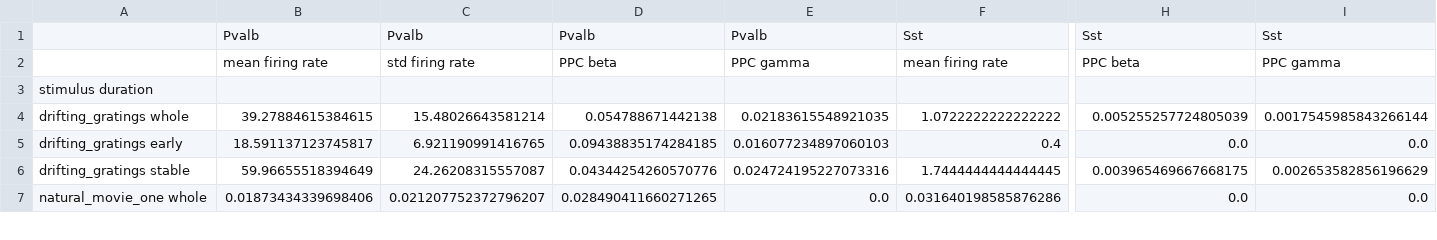
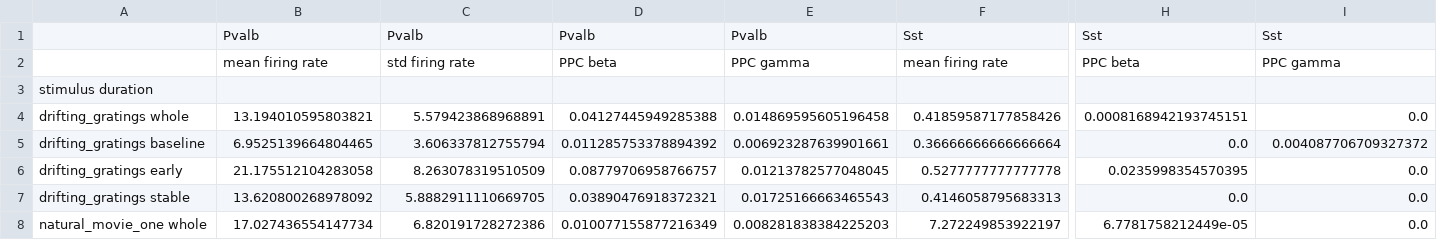
Before and after one commit to chenziao/Analyzing_Allen_Visual_Coding_Neuropixels_Dataset, a CSV file: results/entrainment.csv, drawn as a sheet; only a part is shown, gaps mark what is left out; addresses are those after the commit; rows hold the shown columns only; the diff covers the shown part only; the diff names each change by its address in the sheet, - before the commit and + after, or states it on an @@ line.

Commit message:
Update final entrainment results

```diff
--- a/results/entrainment.csv
+++ b/results/entrainment.csv
-B4: 39.27884615384615
+B4: 13.194010595803821
-C4: 15.48026643581214
+C4: 5.579423868968891
-D4: 0.054788671442138
+D4: 0.04127445949285388
-E4: 0.02183615548921035
+E4: 0.014869595605196458
-F4: 1.0722222222222222
+F4: 0.41859587177858426
-H4: 0.005255257724805039
+H4: 0.0008168942193745151
-I4: 0.0017545985843266144
+I4: 0.0
+row 5: drifting_gratings baseline | 6.9525139664804465 | 3.606337812755794 | 0.011285753378894392 | 0.006923287639901661 | 0.36666666666666664 | 0.0 | 0.004087706709327372
-B6: 18.591137123745817
+B6: 21.175512104283058
-C6: 6.921190991416765
+C6: 8.263078319510509
-D6: 0.09438835174284185
+D6: 0.08779706958766757
-E6: 0.016077234897060103
+E6: 0.01213782577048045
-F6: 0.4
+F6: 0.5277777777777778
-H6: 0.0
+H6: 0.0235998354570395
-B7: 59.96655518394649
+B7: 13.620800268978092
-C7: 24.26208315557087
+C7: 5.8882911110669705
-D7: 0.04344254260570776
+D7: 0.03890476918372321
-E7: 0.024724195227073316
+E7: 0.01725166663465543
-F7: 1.7444444444444445
+F7: 0.4146058795683313
-H7: 0.003965469667668175
+H7: 0.0
-I7: 0.002653582856196629
+I7: 0.0
-B8: 0.01873434339698406
+B8: 17.027436554147734
-C8: 0.021207752372796207
+C8: 6.820191728272386
-D8: 0.028490411660271265
+D8: 0.010077155877216349
-E8: 0.0
+E8: 0.008281838384225203
-F8: 0.031640198585876286
+F8: 7.272249853922197
-H8: 0.0
+H8: 6.7781758212449e-05
```
Also changed, not shown: 1 added row and 46 edited cells elsewhere in this file, 1 other file.
